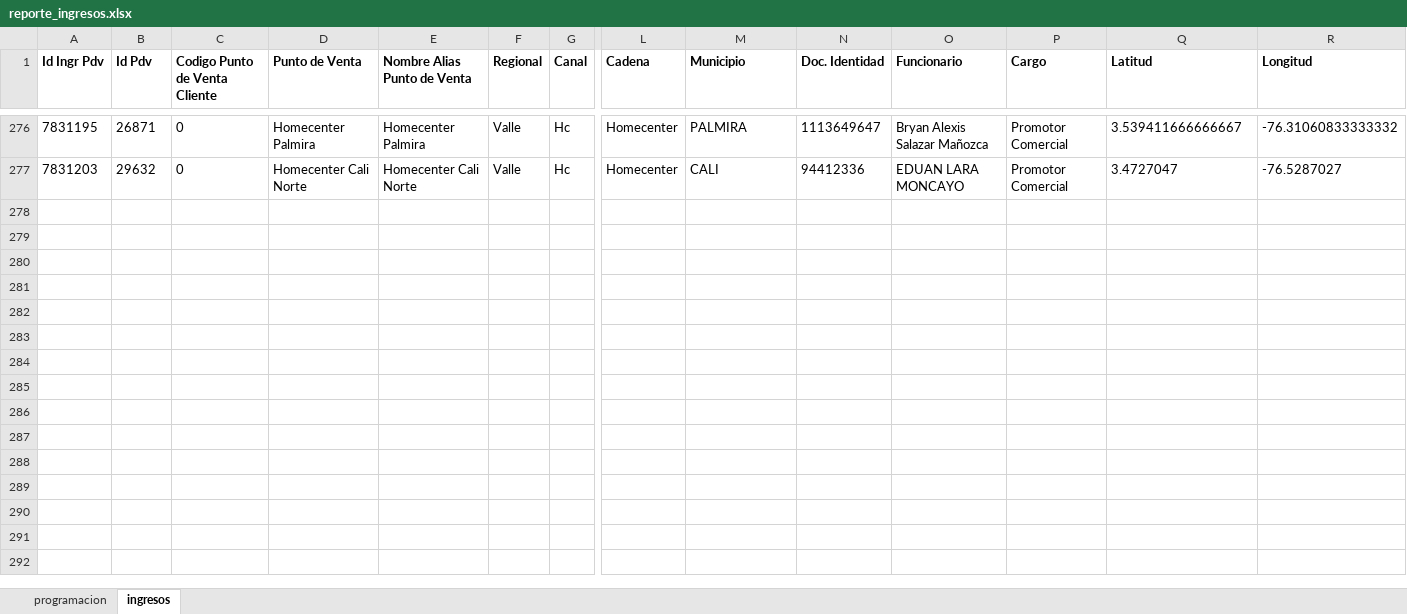
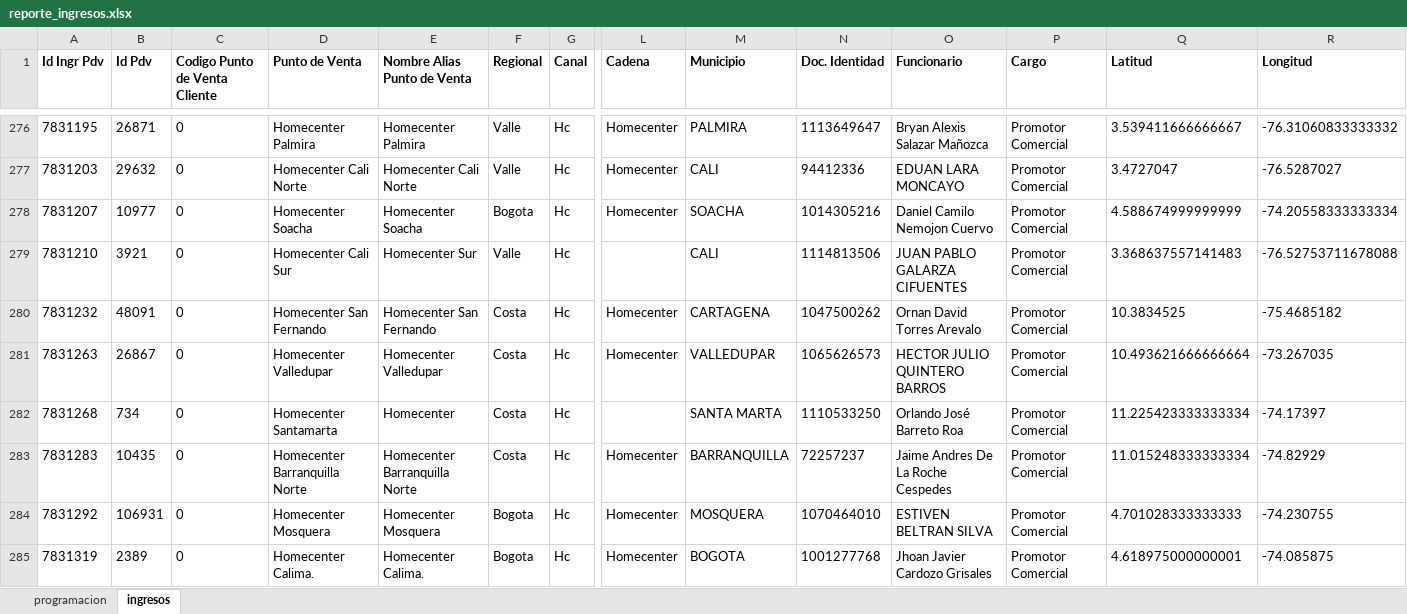
Before and after one commit to johangarzon19/monitor-ingresosv2, an Excel workbook: data/reporte_ingresos.xlsx, sheet ingresos, drawn as a sheet; only a part is shown, gaps mark what is left out; values as stored, in another font and other column widths than the file's, no borders; rows hold the shown columns only; the diff names each change by its address in the sheet, - before the commit and + after, or states it on an @@ line.

Commit message:
Actualizar datos de ingresos

```diff
--- a/data/reporte_ingresos.xlsx (sheet ingresos)
+++ b/data/reporte_ingresos.xlsx (sheet ingresos)
+row 278: 7831207 | 10977 | 0 | Homecenter Soacha | Homecenter Soacha | Bogota | Hc | Homecenter | SOACHA | 1014305216 | Daniel Camilo Nemojon Cuervo | Promotor Comercial | 4.588674999999999 | -74.20558333333334
+row 279: 7831210 | 3921 | 0 | Homecenter Cali Sur | Homecenter Sur | Valle | Hc |  | CALI | 1114813506 | JUAN PABLO GALARZA CIFUENTES | Promotor Comercial | 3.368637557141483 | -76.52753711678088
+row 280: 7831232 | 48091 | 0 | Homecenter San Fernando | Homecenter San Fernando | Costa | Hc | Homecenter | CARTAGENA | 1047500262 | Ornan David Torres Arevalo | Promotor Comercial | 10.3834525 | -75.4685182
+row 281: 7831263 | 26867 | 0 | Homecenter Valledupar | Homecenter Valledupar | Costa | Hc | Homecenter | VALLEDUPAR | 1065626573 | HECTOR JULIO QUINTERO BARROS | Promotor Comercial | 10.493621666666664 | -73.267035
+row 282: 7831268 | 734 | 0 | Homecenter Santamarta | Homecenter | Costa | Hc |  | SANTA MARTA | 1110533250 | Orlando José Barreto Roa | Promotor Comercial | 11.225423333333334 | -74.17397
+row 283: 7831283 | 10435 | 0 | Homecenter Barranquilla Norte | Homecenter Barranquilla Norte | Costa | Hc | Homecenter | BARRANQUILLA | 72257237 | Jaime Andres De La Roche Cespedes | Promotor Comercial | 11.015248333333334 | -74.82929
+row 284: 7831292 | 106931 | 0 | Homecenter Mosquera | Homecenter Mosquera | Bogota | Hc | Homecenter | MOSQUERA | 1070464010 | ESTIVEN BELTRAN SILVA | Promotor Comercial | 4.701028333333333 | -74.230755
+row 285: 7831319 | 2389 | 0 | Homecenter Calima. | Homecenter Calima. | Bogota | Hc | Homecenter | BOGOTA | 1001277768 | Jhoan Javier Cardozo Grisales | Promotor Comercial | 4.618975000000001 | -74.085875
```
